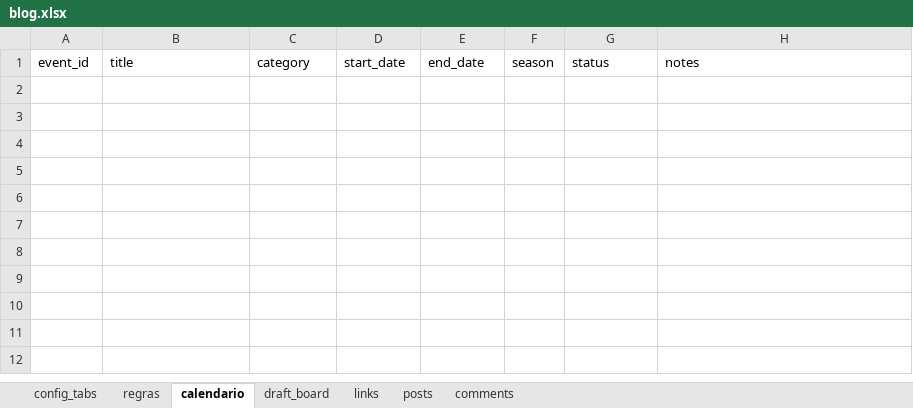
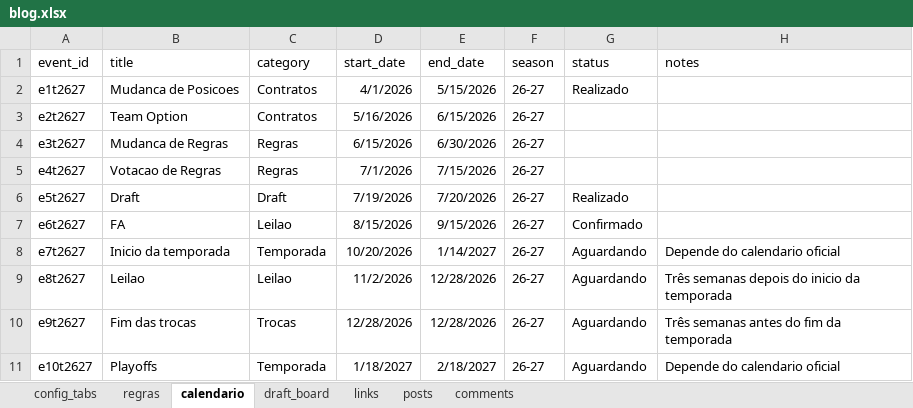
Before and after one commit to filipebrito23/Fantasy-unificado, an Excel workbook: home/blog.xlsx, sheet calendario, drawn as a sheet; values as stored, in another font and other column widths than the file's, no borders; the diff names each change by its address in the sheet, - before the commit and + after, or states it on an @@ line.

```diff
--- a/home/blog.xlsx (sheet calendario)
+++ b/home/blog.xlsx (sheet calendario)
+row 2: e1t2627 | Mudanca de Posicoes | Contratos | 4/1/2026 | 5/15/2026 | 26-27 | Realizado
+row 3: e2t2627 | Team Option | Contratos | 5/16/2026 | 6/15/2026 | 26-27
+row 4: e3t2627 | Mudanca de Regras | Regras | 6/15/2026 | 6/30/2026 | 26-27
+row 5: e4t2627 | Votacao de Regras | Regras | 7/1/2026 | 7/15/2026 | 26-27
+row 6: e5t2627 | Draft | Draft | 7/19/2026 | 7/20/2026 | 26-27 | Realizado
+row 7: e6t2627 | FA | Leilao | 8/15/2026 | 9/15/2026 | 26-27 | Confirmado
+row 8: e7t2627 | Inicio da temporada | Temporada | 10/20/2026 | 1/14/2027 | 26-27 | Aguardando | Depende do calendario oficial
+row 9: e8t2627 | Leilao | Leilao | 11/2/2026 | 12/28/2026 | 26-27 | Aguardando | Três semanas depois do inicio da temporada
+row 10: e9t2627 | Fim das trocas | Trocas | 12/28/2026 | 12/28/2026 | 26-27 | Aguardando | Três semanas antes do fim da temporada
+row 11: e10t2627 | Playoffs | Temporada | 1/18/2027 | 2/18/2027 | 26-27 | Aguardando | Depende do calendario oficial
```
Also changed, not shown: sheet draft_board, sheet links, sheet regras, home/roster.xlsx.
